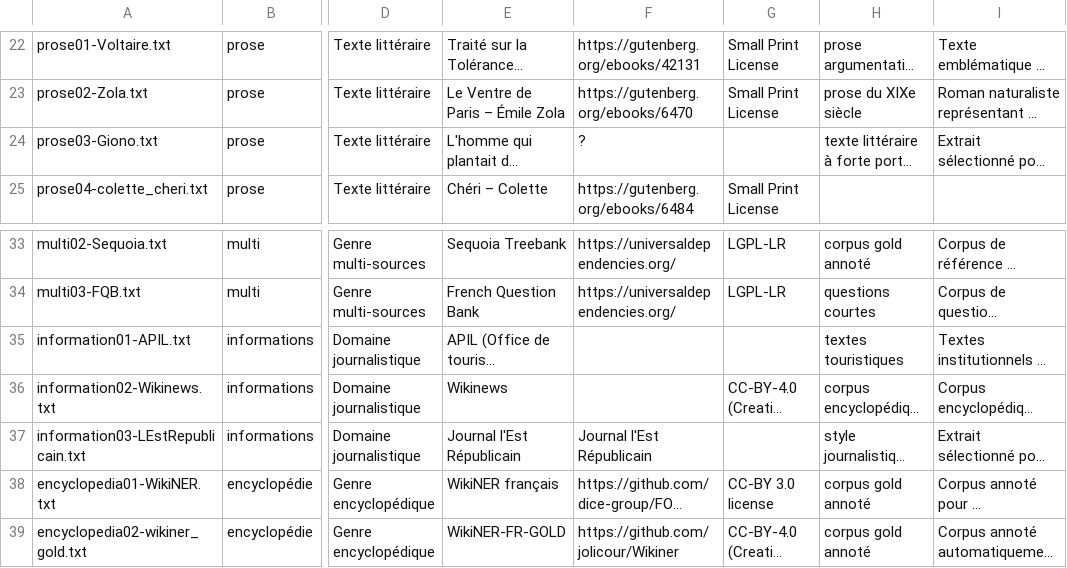
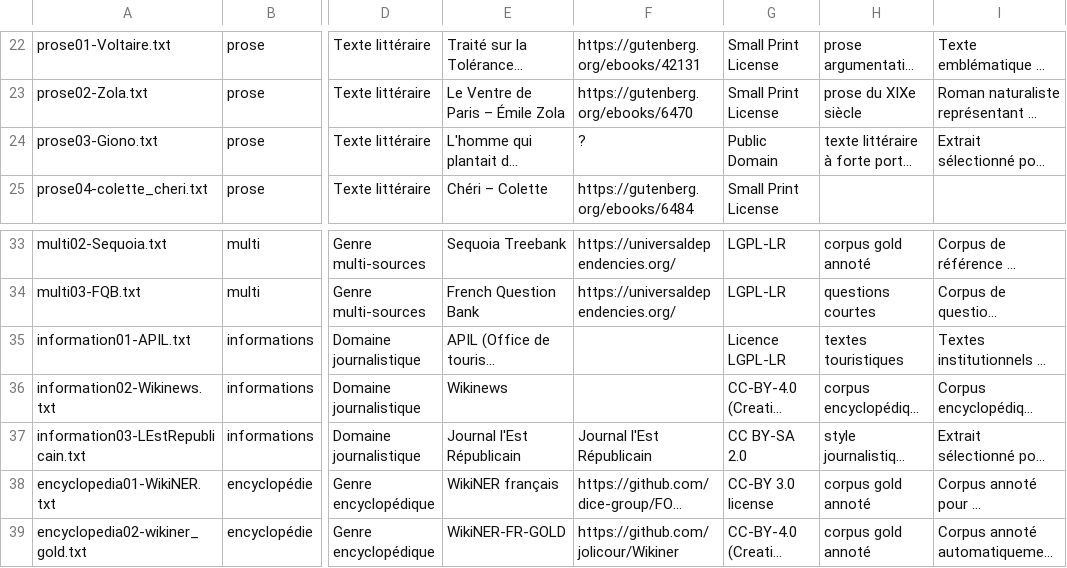
Before and after one commit to ayusekyo111/NEM.fr, a CSV file: data_statements.csv, drawn as a sheet; only a part is shown, gaps mark what is left out; long unchanged cells end in …; the diff names each change by its address in the sheet, - before the commit and + after, or states it on an @@ line.

Commit message:
file updated

```diff
--- a/data_statements.csv
+++ b/data_statements.csv
-G24: (empty)
+G24: Public Domain
-G35: (empty)
+G35: Licence LGPL-LR
-G37: (empty)
+G37: CC BY-SA 2.0
```
